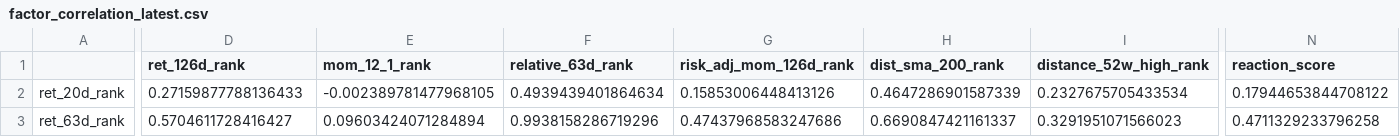
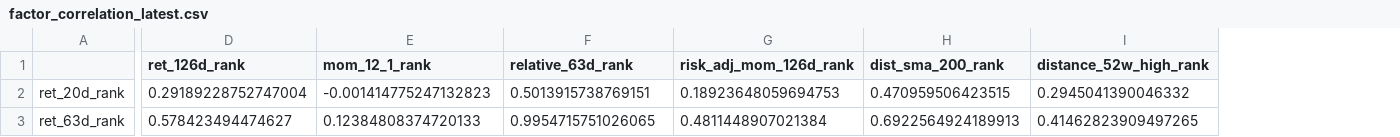
Before and after one commit to sebastianhoelzken-glitch/quant_scanner_feed, a CSV file: published/factor_correlation_latest.csv, drawn as a sheet; only a part is shown, gaps mark what is left out; the diff covers the shown part only; the diff names each change by its address in the sheet, - before the commit and + after, or states it on an @@ line.

```diff
--- a/published/factor_correlation_latest.csv
+++ b/published/factor_correlation_latest.csv
-column N (reaction_score), rows 2-3: 0.17944653844708122 | 0.4711329233796258
-D2 (ret_126d_rank): 0.27159877788136433
+D2 (ret_126d_rank): 0.29189228752747004
-E2 (mom_12_1_rank): -0.002389781477968105
+E2 (mom_12_1_rank): -0.001414775247132823
-F2 (relative_63d_rank): 0.4939439401864634
+F2 (relative_63d_rank): 0.5013915738769151
-G2 (risk_adj_mom_126d_rank): 0.15853006448413126
+G2 (risk_adj_mom_126d_rank): 0.18923648059694753
-H2 (dist_sma_200_rank): 0.4647286901587339
+H2 (dist_sma_200_rank): 0.470959506423515
-I2 (distance_52w_high_rank): 0.2327675705433534
+I2 (distance_52w_high_rank): 0.2945041390046332
-D3 (ret_126d_rank): 0.5704611728416427
+D3 (ret_126d_rank): 0.578423494474627
-E3 (mom_12_1_rank): 0.09603424071284894
+E3 (mom_12_1_rank): 0.12384808374720133
-F3 (relative_63d_rank): 0.9938158286719296
+F3 (relative_63d_rank): 0.9954715751026065
-G3 (risk_adj_mom_126d_rank): 0.47437968583247686
+G3 (risk_adj_mom_126d_rank): 0.4811448907021384
-H3 (dist_sma_200_rank): 0.6690847421161337
+H3 (dist_sma_200_rank): 0.6922564924189913
-I3 (distance_52w_high_rank): 0.3291951071566023
+I3 (distance_52w_high_rank): 0.41462823909497265
```
Also changed, not shown: 1 removed row and 120 edited cells elsewhere in this file, published/breakout_confirmation_latest.csv, published/discovery_breakouts_latest.csv, 47 other files.
